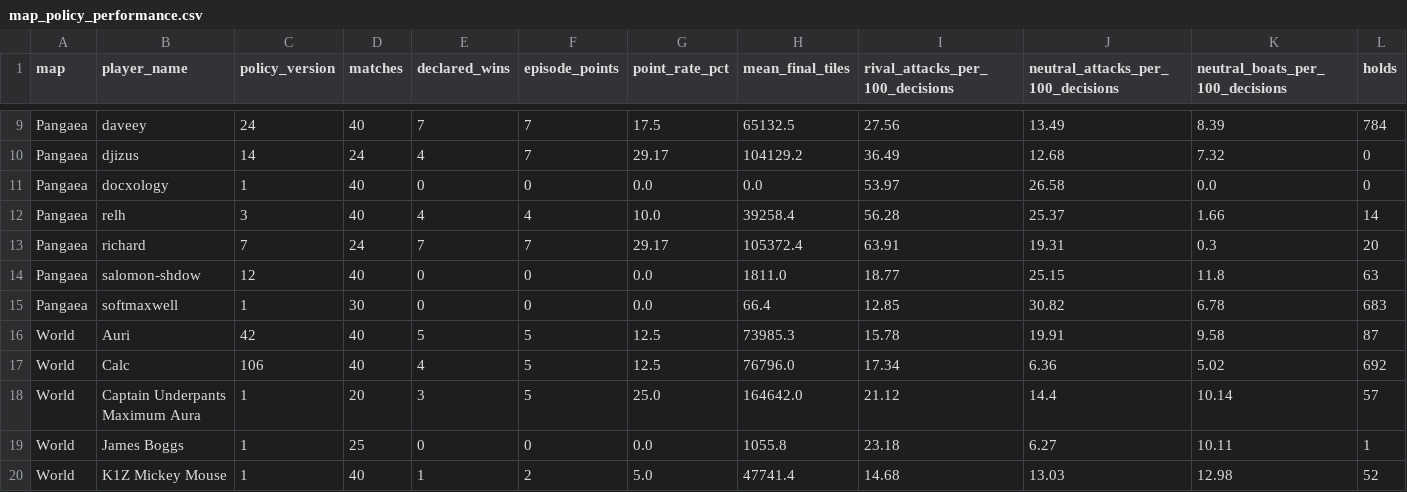
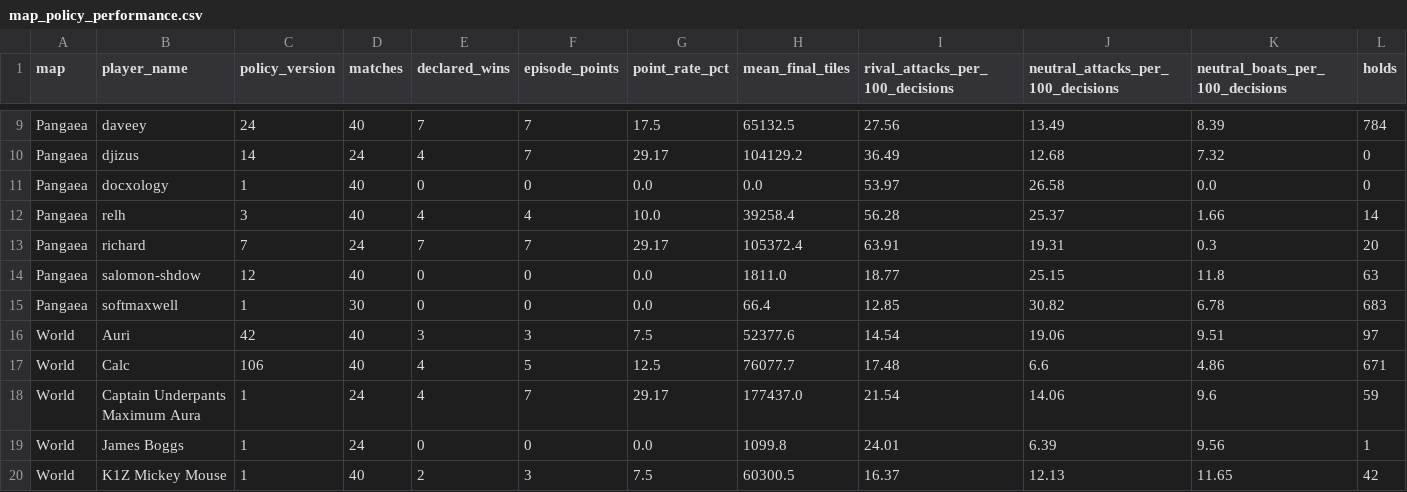
Before and after one commit to welttowelt/proxywar-coworld-starter, a CSV file: data/analysis/map_policy_performance.csv, drawn as a sheet; only a part is shown, gaps mark what is left out; the diff covers the shown part only.

```diff
--- a/data/analysis/map_policy_performance.csv
+++ b/data/analysis/map_policy_performance.csv
@@ -15,6 +15,6 @@ Pangaea,salomon-shdow,12,40,0,0,0.0,1811.0,18.77,25.15,11.8,63
 Pangaea,softmaxwell,1,30,0,0,0.0,66.4,12.85,30.82,6.78,683
-World,Auri,42,40,5,5,12.5,73985.3,15.78,19.91,9.58,87
-World,Calc,106,40,4,5,12.5,76796.0,17.34,6.36,5.02,692
-World,Captain Underpants Maximum Aura,1,20,3,5,25.0,164642.0,21.12,14.4,10.14,57
-World,James Boggs,1,25,0,0,0.0,1055.8,23.18,6.27,10.11,1
-World,K1Z Mickey Mouse,1,40,1,2,5.0,47741.4,14.68,13.03,12.98,52
+World,Auri,42,40,3,3,7.5,52377.6,14.54,19.06,9.51,97
+World,Calc,106,40,4,5,12.5,76077.7,17.48,6.6,4.86,671
+World,Captain Underpants Maximum Aura,1,24,4,7,29.17,177437.0,21.54,14.06,9.6,59
+World,James Boggs,1,24,0,0,0.0,1099.8,24.01,6.39,9.56,1
+World,K1Z Mickey Mouse,1,40,2,3,7.5,60300.5,16.37,12.13,11.65,42
```
Also changed, not shown: 2 added rows, 1 removed row and 41 edited cells elsewhere in this file, data/analysis/ffa_phase_profile.csv, data/analysis/leaderboard_snapshot.csv, 32 other files.
